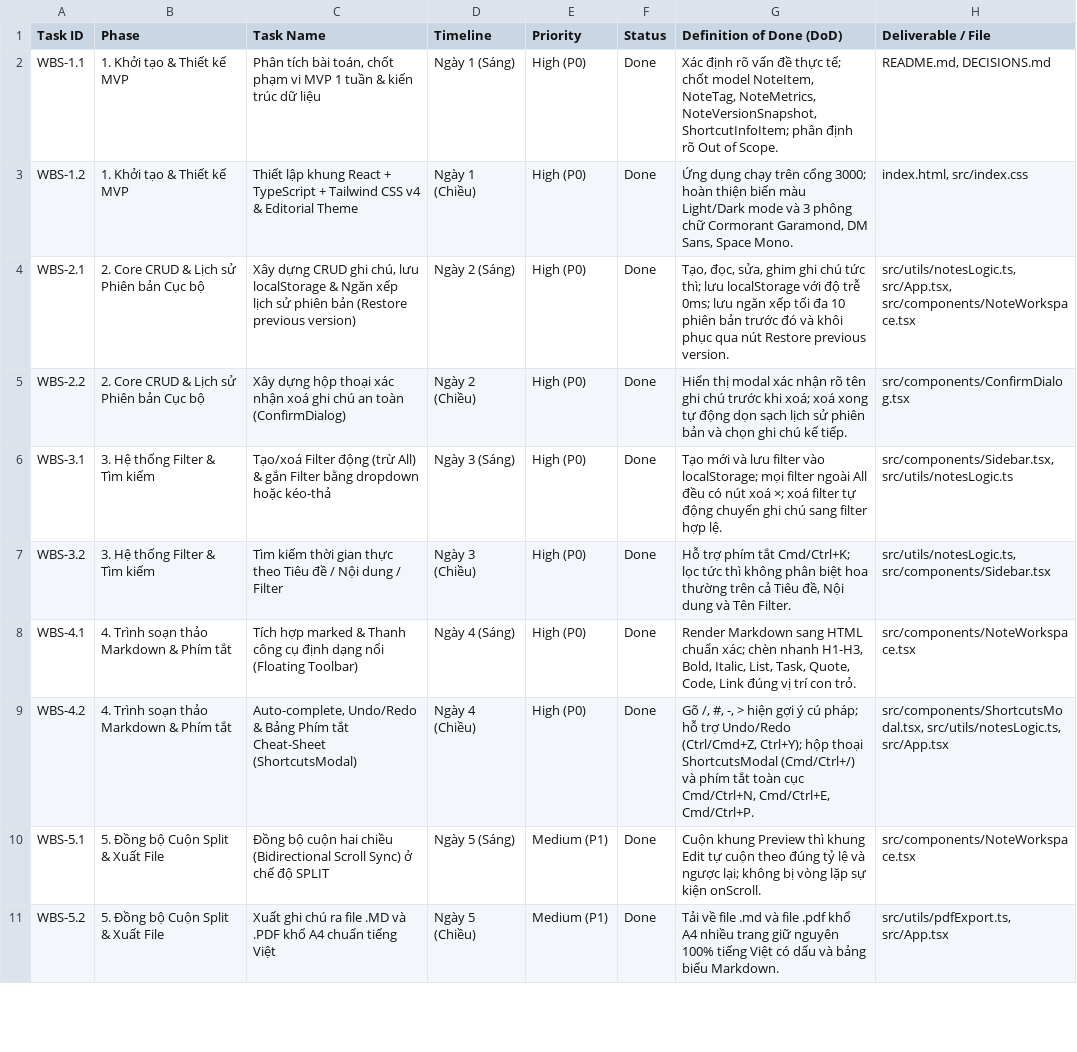
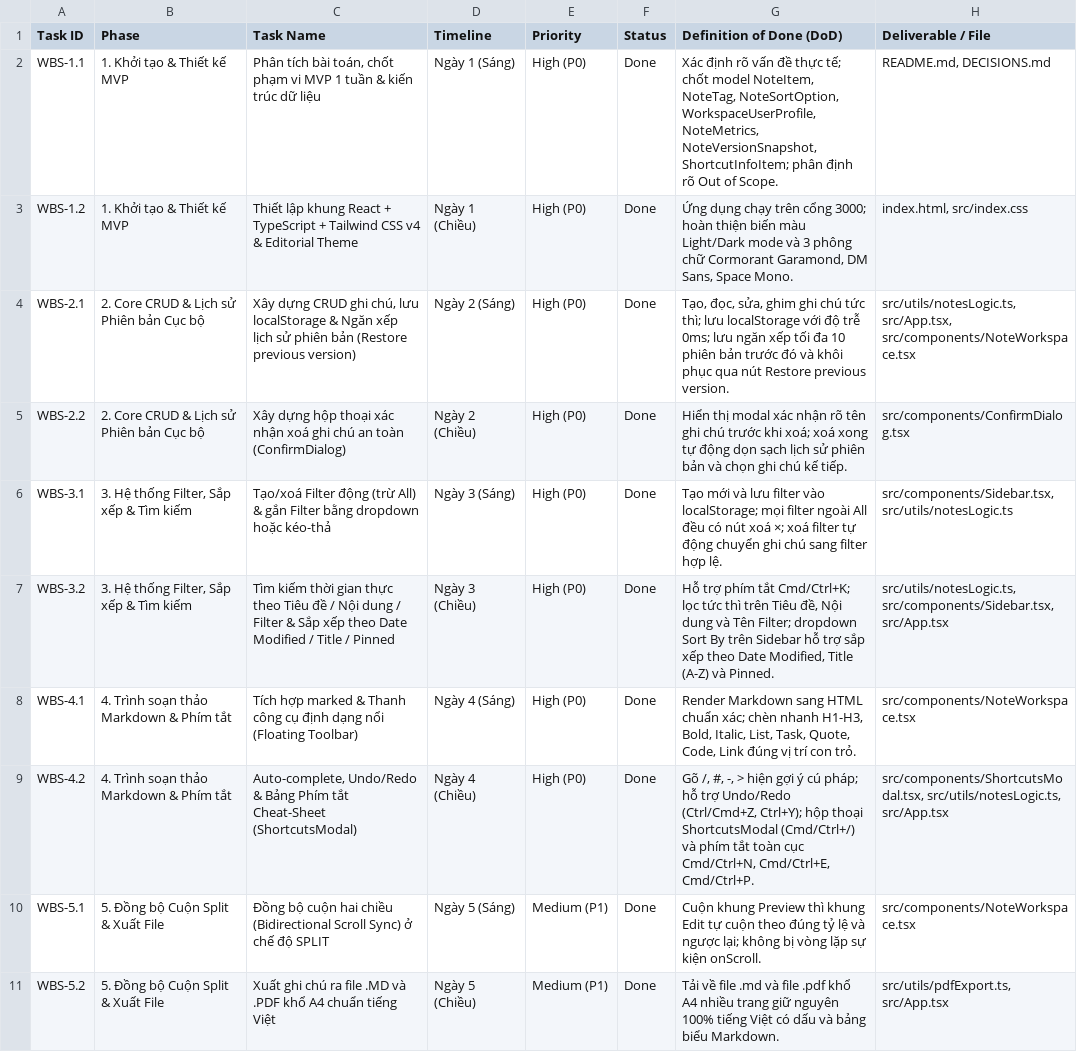
Before and after one commit to taro1026205/VibeNotes, a CSV file: docs/PROJECT_PLAN_WBS.csv, drawn as a sheet; only a part is shown; the diff covers the shown part only.

Commit message:
feat: implement note sorting and user authentication
Add note sorting options (Date, Title, Pinned) and authentication screens with user profile management. Updated storage logic to support persistent sort preferences and user sessions.

```diff
--- a/docs/PROJECT_PLAN_WBS.csv
+++ b/docs/PROJECT_PLAN_WBS.csv
@@ -1,3 +1,3 @@
 "Task ID","Phase","Task Name","Timeline","Priority","Status","Definition of Done (DoD)","Deliverable / File"
-"WBS-1.1","1. Khởi tạo & Thiết kế MVP","Phân tích bài toán, chốt phạm vi MVP 1 tuần & kiến trúc dữ liệu","Ngày 1 (Sáng)","High (P0)","Done","Xác định rõ vấn đề thực tế; chốt model NoteItem, NoteTag, NoteMetrics, NoteVersionSnapshot, ShortcutInfoItem; phân định rõ Out of Scope.","README.md, DECISIONS.md"
+"WBS-1.1","1. Khởi tạo & Thiết kế MVP","Phân tích bài toán, chốt phạm vi MVP 1 tuần & kiến trúc dữ liệu","Ngày 1 (Sáng)","High (P0)","Done","Xác định rõ vấn đề thực tế; chốt model NoteItem, NoteTag, NoteSortOption, WorkspaceUserProfile, NoteMetrics, NoteVersionSnapshot, ShortcutInfoItem; phân định rõ Out of Scope.","README.md, DECISIONS.md"
 "WBS-1.2","1. Khởi tạo & Thiết kế MVP","Thiết lập khung React + TypeScript + Tailwind CSS v4 & Editorial Theme","Ngày 1 (Chiều)","High (P0)","Done","Ứng dụng chạy trên cổng 3000; hoàn thiện biến màu Light/Dark mode và 3 phông chữ Cormorant Garamond, DM Sans, Space Mono.","index.html, src/index.css"
@@ -5,4 +5,4 @@
 "WBS-2.2","2. Core CRUD & Lịch sử Phiên bản Cục bộ","Xây dựng hộp thoại xác nhận xoá ghi chú an toàn (ConfirmDialog)","Ngày 2 (Chiều)","High (P0)","Done","Hiển thị modal xác nhận rõ tên ghi chú trước khi xoá; xoá xong tự động dọn sạch lịch sử phiên bản và chọn ghi chú kế tiếp.","src/components/ConfirmDialog.tsx"
-"WBS-3.1","3. Hệ thống Filter & Tìm kiếm","Tạo/xoá Filter động (trừ All) & gắn Filter bằng dropdown hoặc kéo-thả","Ngày 3 (Sáng)","High (P0)","Done","Tạo mới và lưu filter vào localStorage; mọi filter ngoài All đều có nút xoá ×; xoá filter tự động chuyển ghi chú sang filter hợp lệ.","src/components/Sidebar.tsx, src/utils/notesLogic.ts"
-"WBS-3.2","3. Hệ thống Filter & Tìm kiếm","Tìm kiếm thời gian thực theo Tiêu đề / Nội dung / Filter","Ngày 3 (Chiều)","High (P0)","Done","Hỗ trợ phím tắt Cmd/Ctrl+K; lọc tức thì không phân biệt hoa thường trên cả Tiêu đề, Nội dung và Tên Filter.","src/utils/notesLogic.ts, src/components/Sidebar.tsx"
+"WBS-3.1","3. Hệ thống Filter, Sắp xếp & Tìm kiếm","Tạo/xoá Filter động (trừ All) & gắn Filter bằng dropdown hoặc kéo-thả","Ngày 3 (Sáng)","High (P0)","Done","Tạo mới và lưu filter vào localStorage; mọi filter ngoài All đều có nút xoá ×; xoá filter tự động chuyển ghi chú sang filter hợp lệ.","src/components/Sidebar.tsx, src/utils/notesLogic.ts"
+"WBS-3.2","3. Hệ thống Filter, Sắp xếp & Tìm kiếm","Tìm kiếm thời gian thực theo Tiêu đề / Nội dung / Filter & Sắp xếp theo Date Modified / Title / Pinned","Ngày 3 (Chiều)","High (P0)","Done","Hỗ trợ phím tắt Cmd/Ctrl+K; lọc tức thì trên Tiêu đề, Nội dung và Tên Filter; dropdown Sort By trên Sidebar hỗ trợ sắp xếp theo Date Modified, Title (A-Z) và Pinned.","src/utils/notesLogic.ts, src/components/Sidebar.tsx, src/App.tsx"
 "WBS-4.1","4. Trình soạn thảo Markdown & Phím tắt","Tích hợp marked & Thanh công cụ định dạng nổi (Floating Toolbar)","Ngày 4 (Sáng)","High (P0)","Done","Render Markdown sang HTML chuẩn xác; chèn nhanh H1-H3, Bold, Italic, List, Task, Quote, Code, Link đúng vị trí con trỏ.","src/components/NoteWorkspace.tsx"
```
Also changed, not shown: 6 edited cells elsewhere in this file, 20 other files.
